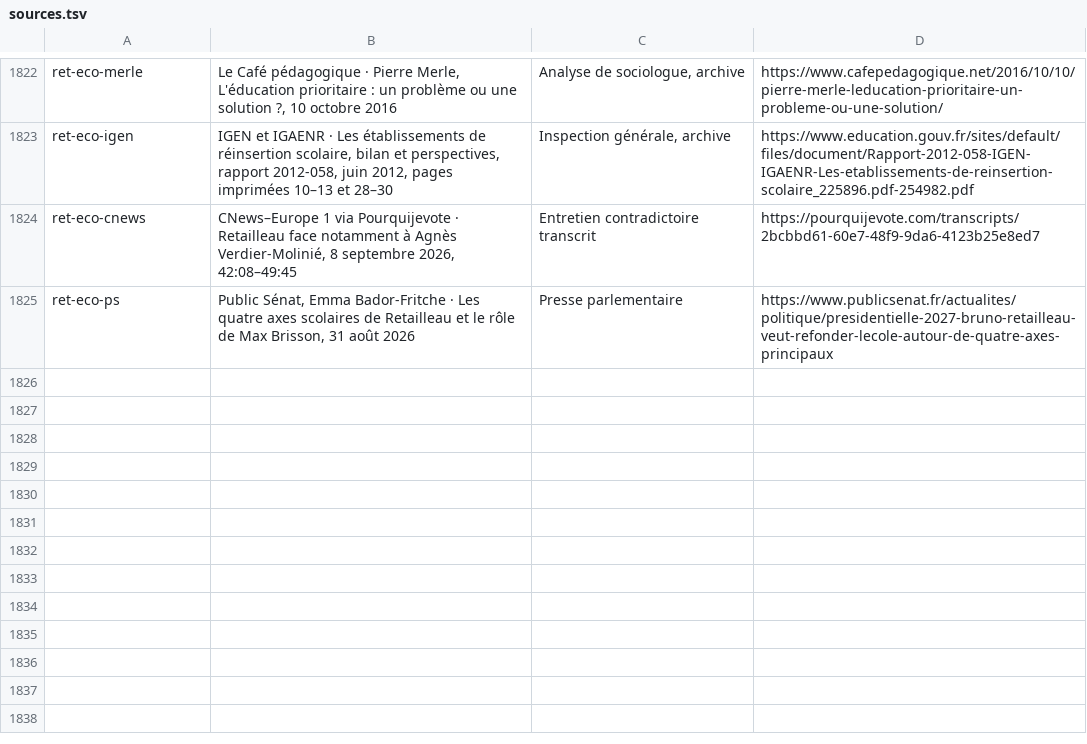
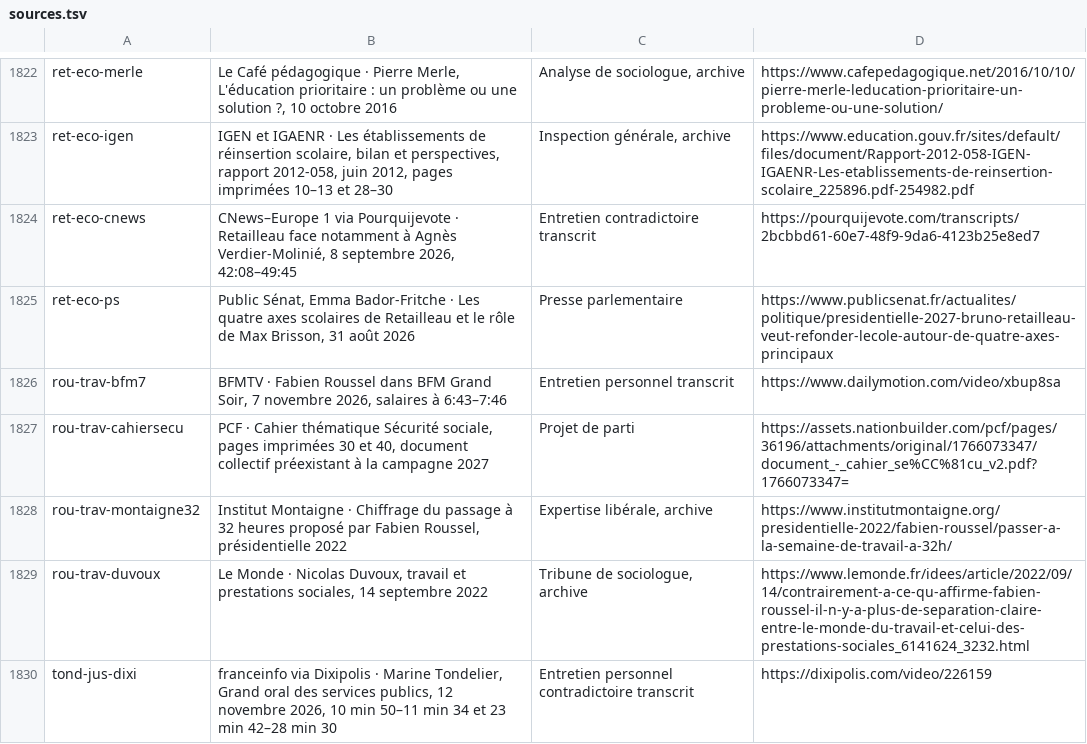
Before and after one commit to adrienconrath/pourquivoter, a TSV file: data/sources.tsv, drawn as a sheet; only a part is shown, gaps mark what is left out; the diff covers the shown part only; the diff names each change by its address in the sheet, - before the commit and + after, or states it on an @@ line.

Commit message:
Approfondir travail Roussel, justice Tondelier et services Le Pen

```diff
--- a/data/sources.tsv
+++ b/data/sources.tsv
+row 1826: rou-trav-bfm7 | BFMTV · Fabien Roussel dans BFM Grand Soir, 7 novembre 2026, salaires à 6:43–7:46 | Entretien personnel transcrit | https://www.dailymotion.com/video/xbup8sa
+row 1827: rou-trav-cahiersecu | PCF · Cahier thématique Sécurité sociale, pages imprimées 30 et 40, document collectif préexistant à la campagne 2027 | Projet de parti | https://assets.nationbuilder.com/pcf/pages/36196/attachments/original/1766073347/document_-_cahier_se%CC%81cu_v2.pdf?1766073347=
+row 1828: rou-trav-montaigne32 | Institut Montaigne · Chiffrage du passage à 32 heures proposé par Fabien Roussel, présidentielle 2022 | Expertise libérale, archive | https://www.institutmontaigne.org/presidentielle-2022/fabien-roussel/passer-a-la-semaine-de-travail-a-32h/
+row 1829: rou-trav-duvoux | Le Monde · Nicolas Duvoux, travail et prestations sociales, 14 septembre 2022 | Tribune de sociologue, archive | https://www.lemonde.fr/idees/article/2022/09/14/contrairement-a-ce-qu-affirme-fabien-roussel-il-n-y-a-plus-de-separation-claire-entre-le-monde-du-travail-et-celui-des-prestations-sociales_6141624_3232.html
+row 1830: tond-jus-dixi | franceinfo via Dixipolis · Marine Tondelier, Grand oral des services publics, 12 novembre 2026, 10 min 50–11 min 34 et 23 min 42–28 min 30 | Entretien personnel contradictoire transcrit | https://dixipolis.com/video/226159
```
Also changed, not shown: 5 added rows and 2 edited cells elsewhere in this file, data/audit-couverture.tsv, data/recherches.tsv, 5 other files.
